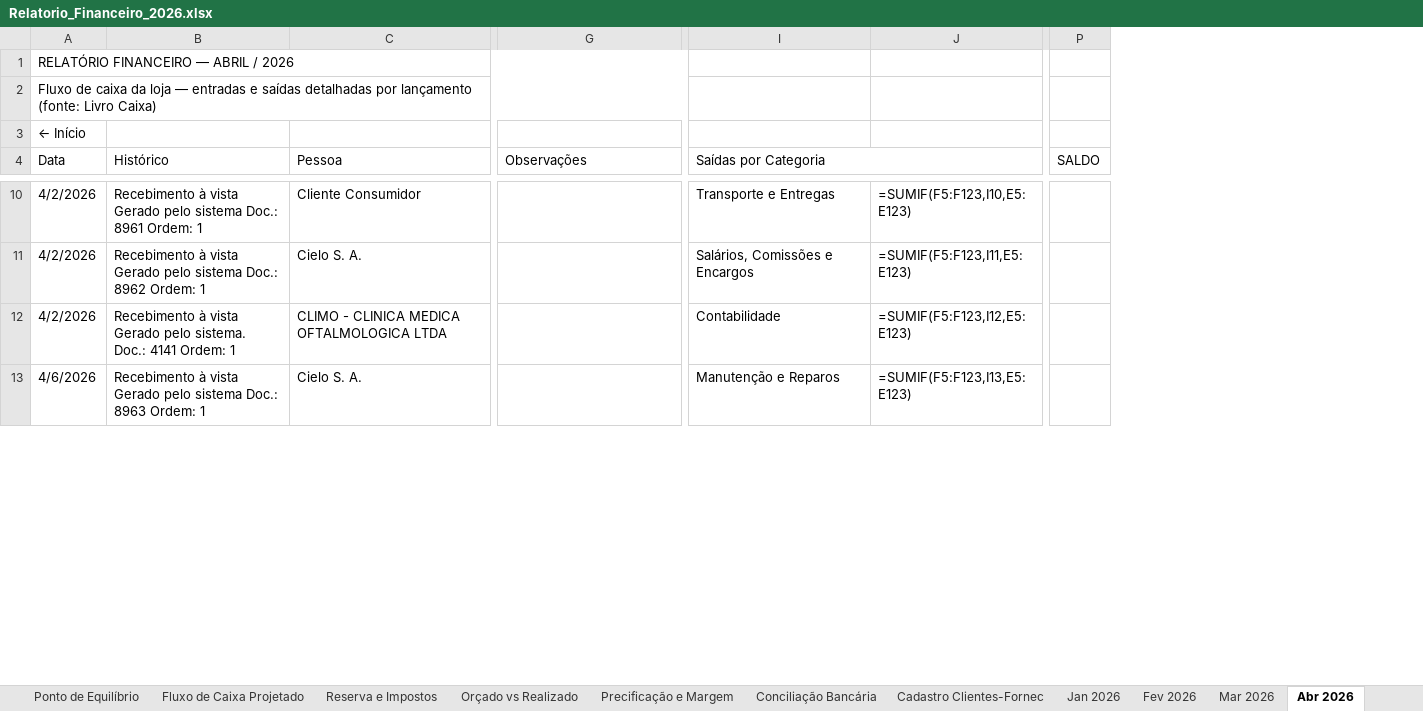
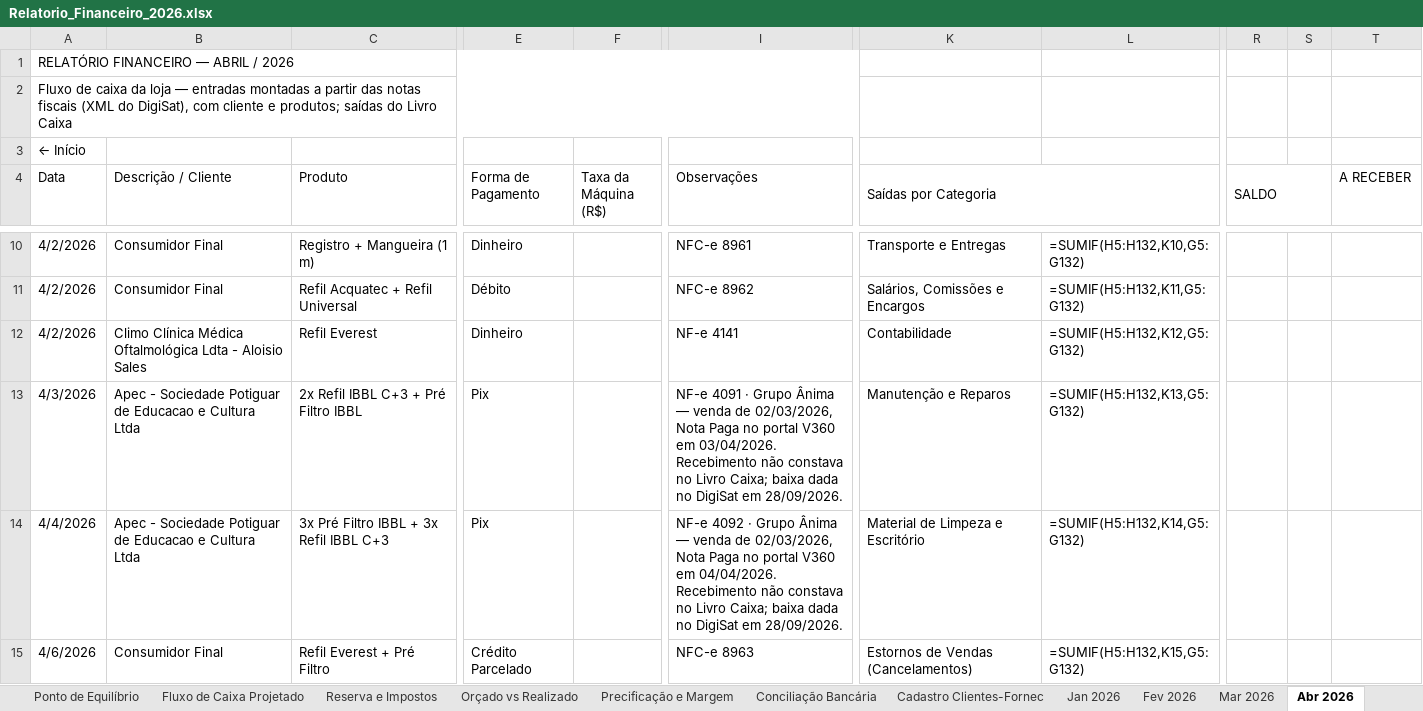
Before and after one commit to backupplanetaagua2025-hub/financeiro, an Excel workbook: Relatorio_Financeiro_2026.xlsx, sheet Abr 2026, drawn as a sheet; only a part is shown, gaps mark what is left out; values as stored, in another font and other column widths than the file's, no cell formats; formulas without a stored value are shown as written; removed rows and columns are numbered as before the commit, all else as after; rows hold the shown columns only; the diff covers the shown part only; the diff names each change by its address in the sheet, - before the commit and + after, or states it on an @@ line.

```diff
--- a/Relatorio_Financeiro_2026.xlsx (sheet Abr 2026)
+++ b/Relatorio_Financeiro_2026.xlsx (sheet Abr 2026)
-column B (Histórico), rows 10-13: Recebimento à vista Gerado pelo sistema Doc.: 8961 Ordem: 1 | Recebimento à vista Gerado pelo sistema Doc.: 8962 Ordem: 1 | Recebimento à vista Gerado pelo sistema. Doc.: 4141 Ordem: 1 | Recebimento à vista Gerado pelo sistema Doc.: 8963 Ordem: 1
-column C (Pessoa), rows 10-13: Cliente Consumidor | Cielo S. A. | CLIMO - CLINICA MEDICA OFTALMOLOGICA LTDA | Cielo S. A.
+column B (Descrição / Cliente), rows 10-12: Consumidor Final | Consumidor Final | Climo Clínica Médica Oftalmológica Ldta - Aloisio Sales; row 15: Consumidor Final
+column C (Produto), rows 10-12: Registro + Mangueira (1 m) | Refil Acquatec + Refil Universal | Refil Everest; row 15: Refil Everest + Pré Filtro
+column E (Forma de Pagamento), rows 10-12: Dinheiro | Débito | Dinheiro; row 15: Crédito Parcelado
+column F (Taxa da Máquina (R$)), empty
-column J, rows 10-13: =SUMIF(F5:F123,I10,E5:E123) | =SUMIF(F5:F123,I11,E5:E123) | =SUMIF(F5:F123,I12,E5:E123) | =SUMIF(F5:F123,I13,E5:E123)
+column L, rows 10-12: =SUMIF(H5:H132,K10,G5:G132) | =SUMIF(H5:H132,K11,G5:G132) | =SUMIF(H5:H132,K12,G5:G132); row 15: =SUMIF(H5:H132,K15,G5:G132)
+column S, empty
+column T (A RECEBER), empty
-A2 (Data): …— entradas e saídas detalhadas por lançamento (fonte: Livro Caixa)
+A2 (Data): …— entradas montadas a partir das notas fiscais (XML do DigiSat), com cliente e produtos; saídas do Livro Caixa
+R4:S4 merged
-I10 (Observações): (empty)
+I10 (Observações): NFC-e 8961
-I11 (Observações): (empty)
+I11 (Observações): NFC-e 8962
-I12 (Observações): (empty)
+I12 (Observações): NF-e 4141
+row 13: 4/3/2026 | Apec - Sociedade Potiguar de Educacao e Cultura Ltda | 2x Refil IBBL C+3 + Pré Filtro IBBL | Pix |  | NF-e 4091 · Grupo Ânima — venda de 02/03/2026, Nota Paga no portal V360 em 03/04/2026. Recebimento não constava no Livro Caixa; baixa dada no DigiSat em 28/09/2026. | Manutenção e Reparos | =SUMIF(H5:H132,K13,G5:G132)
+row 14: 4/4/2026 | Apec - Sociedade Potiguar de Educacao e Cultura Ltda | 3x Pré Filtro IBBL + 3x Refil IBBL C+3 | Pix |  | NF-e 4092 · Grupo Ânima — venda de 02/03/2026, Nota Paga no portal V360 em 04/04/2026. Recebimento não constava no Livro Caixa; baixa dada no DigiSat em 28/09/2026. | Material de Limpeza e Escritório | =SUMIF(H5:H132,K14,G5:G132)
-I15 (Observações): (empty)
+I15 (Observações): NFC-e 8963
-K15 (Saídas por Categoria): Manutenção e Reparos
+K15 (Saídas por Categoria): Estornos de Vendas (Cancelamentos)
```
Also changed, not shown: other rows of this sheet, sheet Fev 2026, sheet Jan 2026, sheet Mai 2026, sheet Mar 2026, sheet Jul 2026, sheet Jun 2026, 5 more sheets, cell formats.
